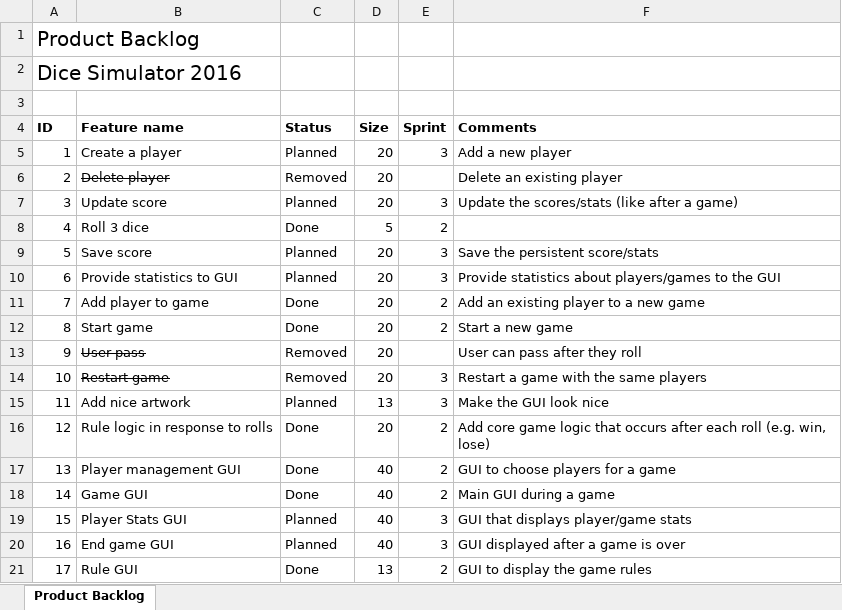
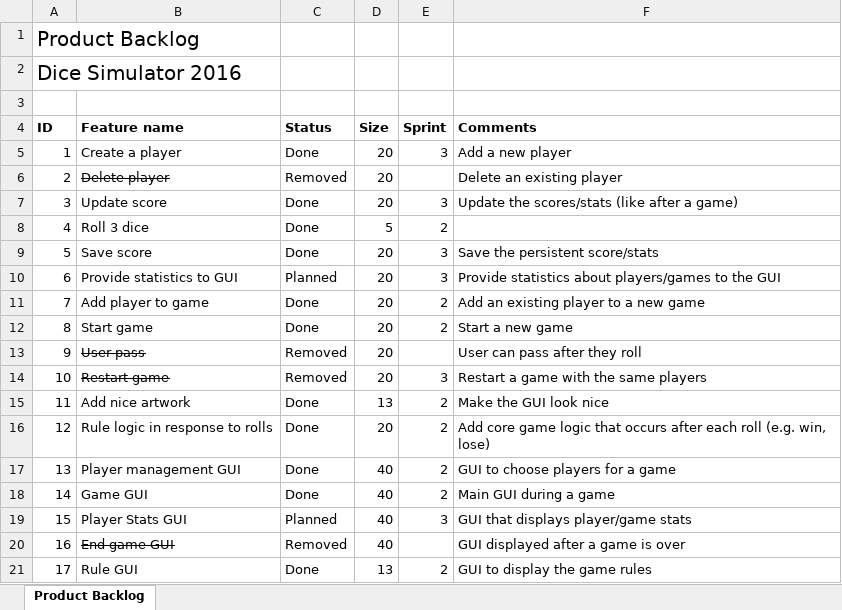
Before and after one commit to arukkila/cse360project, an Excel workbook: documents/backlog/ProductBacklog.xlsx, sheet Product Backlog, drawn as a sheet; values as stored, in another font and other column widths than the file's, no borders; the diff names each change by its address in the sheet, - before the commit and + after, or states it on an @@ line.

Commit message:
Documentation

```diff
--- a/documents/backlog/ProductBacklog.xlsx (sheet Product Backlog)
+++ b/documents/backlog/ProductBacklog.xlsx (sheet Product Backlog)
-C5 (Status): Planned
+C5 (Status): Done
-C7 (Status): Planned
+C7 (Status): Done
-C9 (Status): Planned
+C9 (Status): Done
-C15 (Status): Planned
+C15 (Status): Done
-E15 (Sprint): 3
+E15 (Sprint): 2
-B20 strikethrough: off
+B20 strikethrough: on
-C20 (Status): Planned
+C20 (Status): Removed
-E20 (Sprint): 3
+E20 (Sprint): (empty)
```
Also changed, not shown: 14 other files.
